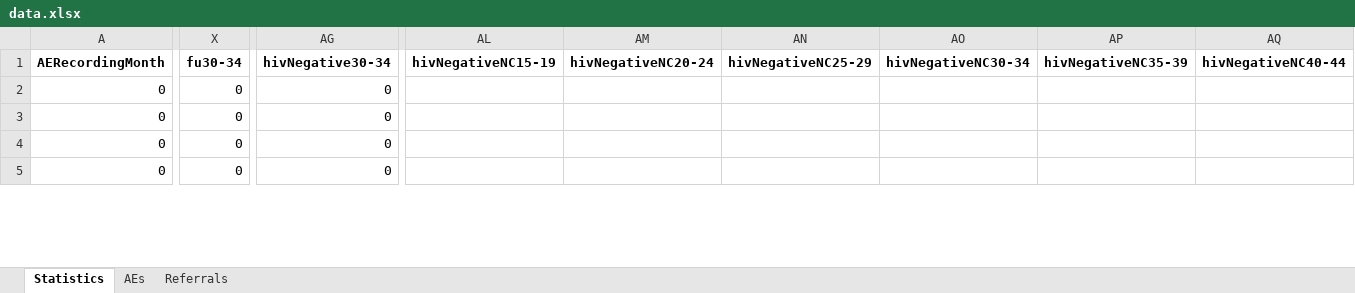
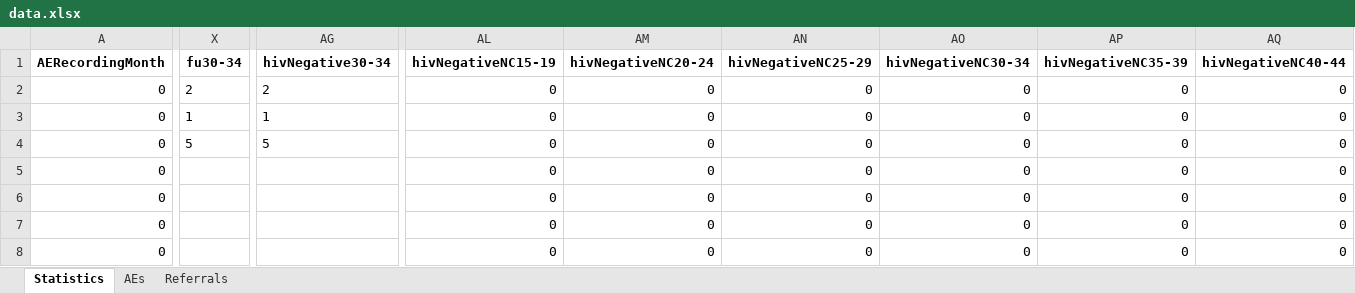
Before and after one commit to ashleymutenha/zazic-commcareManipulation, an Excel workbook: data.xlsx, sheet Statistics, drawn as a sheet; only a part is shown, gaps mark what is left out; values as stored, in another font and other column widths than the file's, no borders; addresses are those after the commit; rows hold the shown columns only; the diff covers the shown part only; the diff names each change by its address in the sheet, - before the commit and + after, or states it on an @@ line.

```diff
--- a/data.xlsx (sheet Statistics)
+++ b/data.xlsx (sheet Statistics)
+row 2: 0 | 2 | 2 | 0 | 0 | 0 | 0 | 0 | 0
+row 3: 0 | 1 | 1 | 0 | 0 | 0 | 0 | 0 | 0
+row 4: 0 | 5 | 5 | 0 | 0 | 0 | 0 | 0 | 0
-X5:X8 (fu30-34): 0
+X5:X8 (fu30-34): (empty)
-AG5:AG8 (hivNegative30-34): 0
+AG5:AG8 (hivNegative30-34): (empty)
-AL5:AL8 (hivNegativeNC15-19): (empty)
+AL5:AL8 (hivNegativeNC15-19): 0
-AM5:AM8 (hivNegativeNC20-24): (empty)
+AM5:AM8 (hivNegativeNC20-24): 0
-AN5:AN8 (hivNegativeNC25-29): (empty)
+AN5:AN8 (hivNegativeNC25-29): 0
-AO5:AO8 (hivNegativeNC30-34): (empty)
+AO5:AO8 (hivNegativeNC30-34): 0
-AP5:AP8 (hivNegativeNC35-39): (empty)
+AP5:AP8 (hivNegativeNC35-39): 0
-AQ5:AQ8 (hivNegativeNC40-44): (empty)
+AQ5:AQ8 (hivNegativeNC40-44): 0
```
Also changed, not shown: 160 edited cells and cell formats elsewhere in this sheet, sheet Referrals, test.xlsx, zazicFacilities.xlsx, 3 other files.
